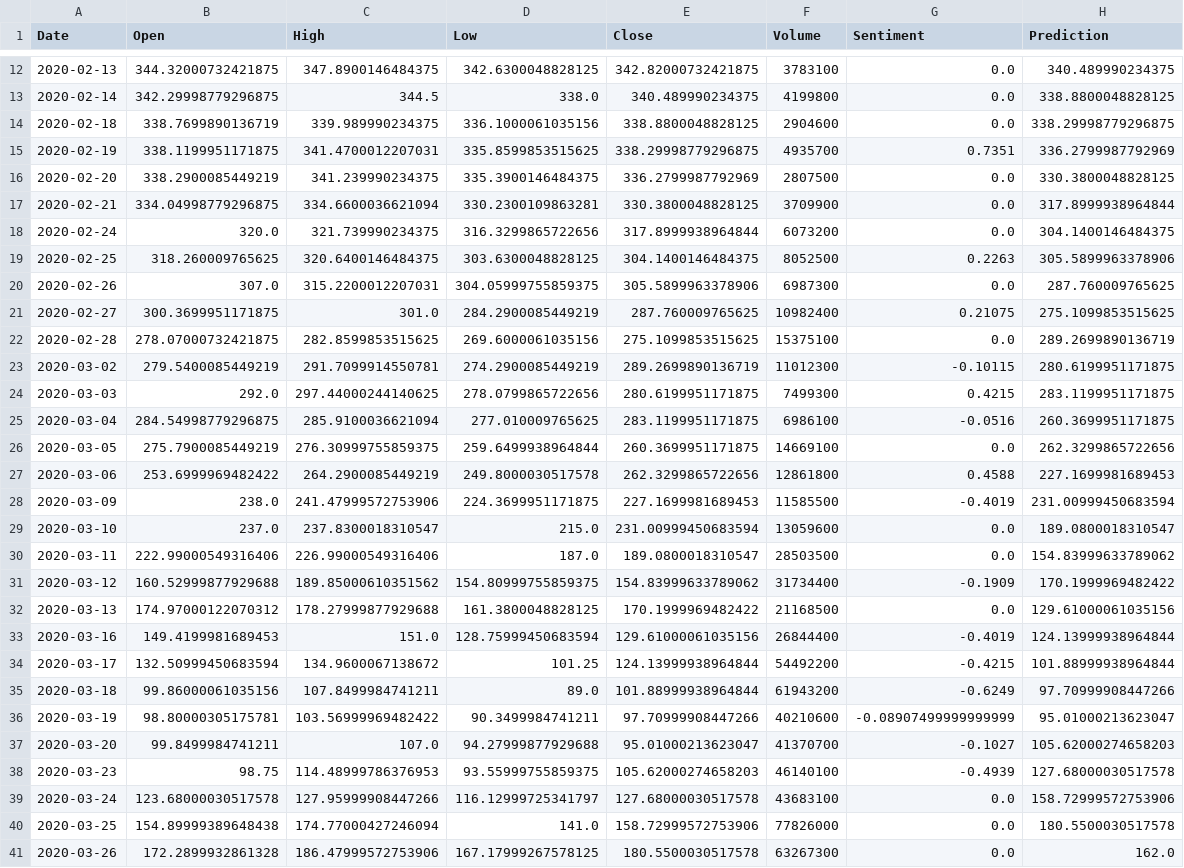
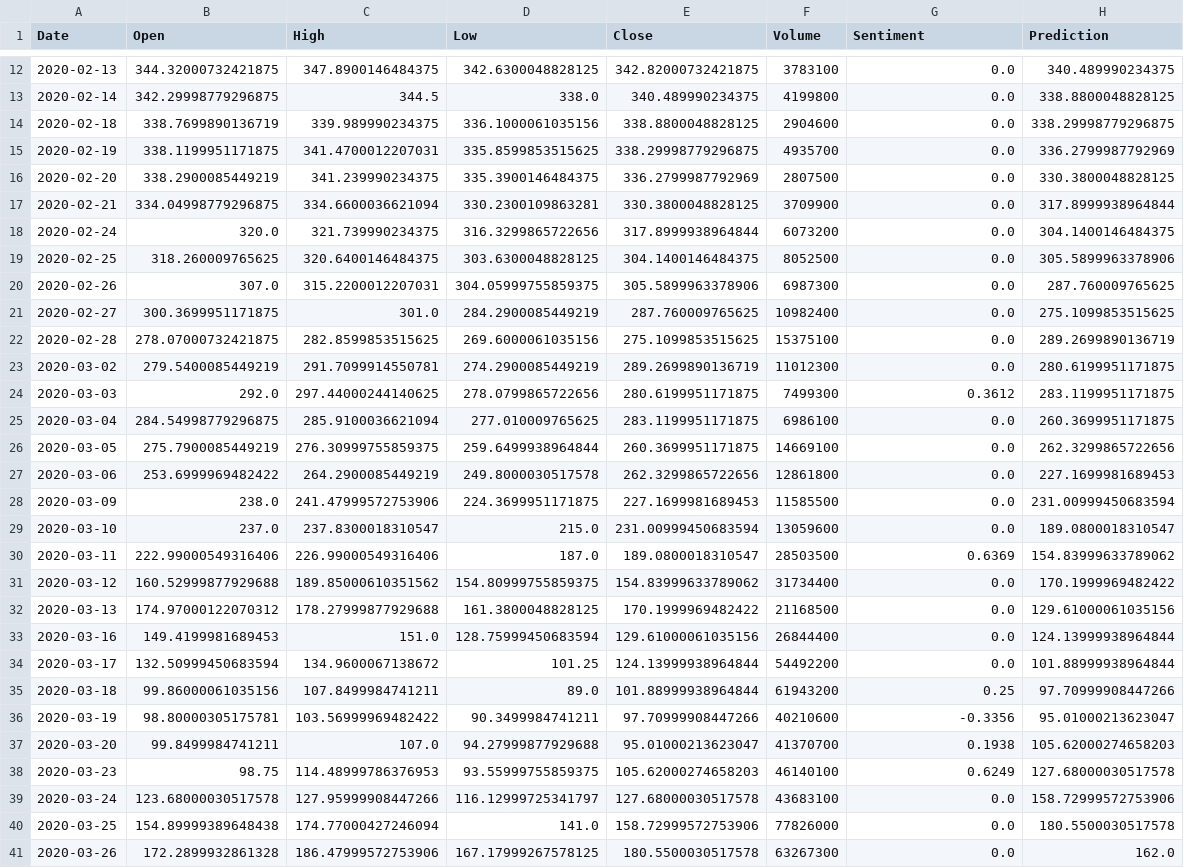
Before and after one commit to jhook1/StockPredictor, a CSV file: data/ba.csv, drawn as a sheet; only a part is shown, gaps mark what is left out; the diff covers the shown part only.

```diff
--- a/data/ba.csv
+++ b/data/ba.csv
@@ -14,3 +14,3 @@ Date,Open,High,Low,Close,Volume,Sentiment,Prediction
 2020-02-18,338.7699890136719,339.989990234375,336.1000061035156,338.8800048828125,2904600,0.0,338.29998779296875
-2020-02-19,338.1199951171875,341.4700012207031,335.8599853515625,338.29998779296875,4935700,0.7351,336.2799987792969
+2020-02-19,338.1199951171875,341.4700012207031,335.8599853515625,338.29998779296875,4935700,0.0,336.2799987792969
 2020-02-20,338.2900085449219,341.239990234375,335.3900146484375,336.2799987792969,2807500,0.0,330.3800048828125
@@ -18,22 +18,22 @@ Date,Open,High,Low,Close,Volume,Sentiment,Prediction
 2020-02-24,320.0,321.739990234375,316.3299865722656,317.8999938964844,6073200,0.0,304.1400146484375
-2020-02-25,318.260009765625,320.6400146484375,303.6300048828125,304.1400146484375,8052500,0.2263,305.5899963378906
+2020-02-25,318.260009765625,320.6400146484375,303.6300048828125,304.1400146484375,8052500,0.0,305.5899963378906
 2020-02-26,307.0,315.2200012207031,304.05999755859375,305.5899963378906,6987300,0.0,287.760009765625
-2020-02-27,300.3699951171875,301.0,284.2900085449219,287.760009765625,10982400,0.21075,275.1099853515625
+2020-02-27,300.3699951171875,301.0,284.2900085449219,287.760009765625,10982400,0.0,275.1099853515625
 2020-02-28,278.07000732421875,282.8599853515625,269.6000061035156,275.1099853515625,15375100,0.0,289.2699890136719
-2020-03-02,279.5400085449219,291.7099914550781,274.2900085449219,289.2699890136719,11012300,-0.10115,280.6199951171875
-2020-03-03,292.0,297.44000244140625,278.0799865722656,280.6199951171875,7499300,0.4215,283.1199951171875
-2020-03-04,284.54998779296875,285.9100036621094,277.010009765625,283.1199951171875,6986100,-0.0516,260.3699951171875
+2020-03-02,279.5400085449219,291.7099914550781,274.2900085449219,289.2699890136719,11012300,0.0,280.6199951171875
+2020-03-03,292.0,297.44000244140625,278.0799865722656,280.6199951171875,7499300,0.3612,283.1199951171875
+2020-03-04,284.54998779296875,285.9100036621094,277.010009765625,283.1199951171875,6986100,0.0,260.3699951171875
 2020-03-05,275.7900085449219,276.30999755859375,259.6499938964844,260.3699951171875,14669100,0.0,262.3299865722656
-2020-03-06,253.6999969482422,264.2900085449219,249.8000030517578,262.3299865722656,12861800,0.4588,227.1699981689453
-2020-03-09,238.0,241.47999572753906,224.3699951171875,227.1699981689453,11585500,-0.4019,231.00999450683594
+2020-03-06,253.6999969482422,264.2900085449219,249.8000030517578,262.3299865722656,12861800,0.0,227.1699981689453
+2020-03-09,238.0,241.47999572753906,224.3699951171875,227.1699981689453,11585500,0.0,231.00999450683594
 2020-03-10,237.0,237.8300018310547,215.0,231.00999450683594,13059600,0.0,189.0800018310547
-2020-03-11,222.99000549316406,226.99000549316406,187.0,189.0800018310547,28503500,0.0,154.83999633789062
-2020-03-12,160.52999877929688,189.85000610351562,154.80999755859375,154.83999633789062,31734400,-0.1909,170.1999969482422
+2020-03-11,222.99000549316406,226.99000549316406,187.0,189.0800018310547,28503500,0.6369,154.83999633789062
+2020-03-12,160.52999877929688,189.85000610351562,154.80999755859375,154.83999633789062,31734400,0.0,170.1999969482422
 2020-03-13,174.97000122070312,178.27999877929688,161.3800048828125,170.1999969482422,21168500,0.0,129.61000061035156
-2020-03-16,149.4199981689453,151.0,128.75999450683594,129.61000061035156,26844400,-0.4019,124.13999938964844
-2020-03-17,132.50999450683594,134.9600067138672,101.25,124.13999938964844,54492200,-0.4215,101.88999938964844
-2020-03-18,99.86000061035156,107.8499984741211,89.0,101.88999938964844,61943200,-0.6249,97.70999908447266
-2020-03-19,98.80000305175781,103.56999969482422,90.3499984741211,97.70999908447266,40210600,-0.08907499999999999,95.01000213623047
-2020-03-20,99.8499984741211,107.0,94.27999877929688,95.01000213623047,41370700,-0.1027,105.62000274658203
-2020-03-23,98.75,114.48999786376953,93.55999755859375,105.62000274658203,46140100,-0.4939,127.68000030517578
+2020-03-16,149.4199981689453,151.0,128.75999450683594,129.61000061035156,26844400,0.0,124.13999938964844
+2020-03-17,132.50999450683594,134.9600067138672,101.25,124.13999938964844,54492200,0.0,101.88999938964844
+2020-03-18,99.86000061035156,107.8499984741211,89.0,101.88999938964844,61943200,0.25,97.70999908447266
+2020-03-19,98.80000305175781,103.56999969482422,90.3499984741211,97.70999908447266,40210600,-0.3356,95.01000213623047
+2020-03-20,99.8499984741211,107.0,94.27999877929688,95.01000213623047,41370700,0.1938,105.62000274658203
+2020-03-23,98.75,114.48999786376953,93.55999755859375,105.62000274658203,46140100,0.6249,127.68000030517578
 2020-03-24,123.68000030517578,127.95999908447266,116.12999725341797,127.68000030517578,43683100,0.0,158.72999572753906
```
Also changed, not shown: 40 edited cells elsewhere in this file, data/aapl.csv, data/cat.csv, 30 other files.
